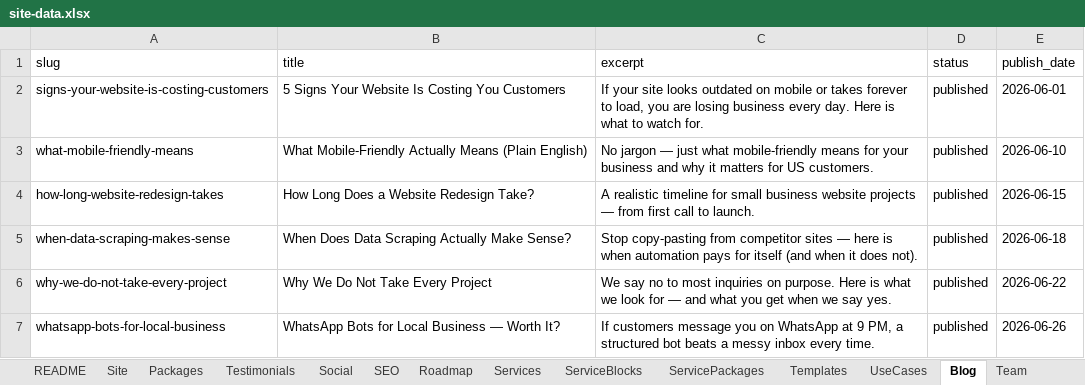
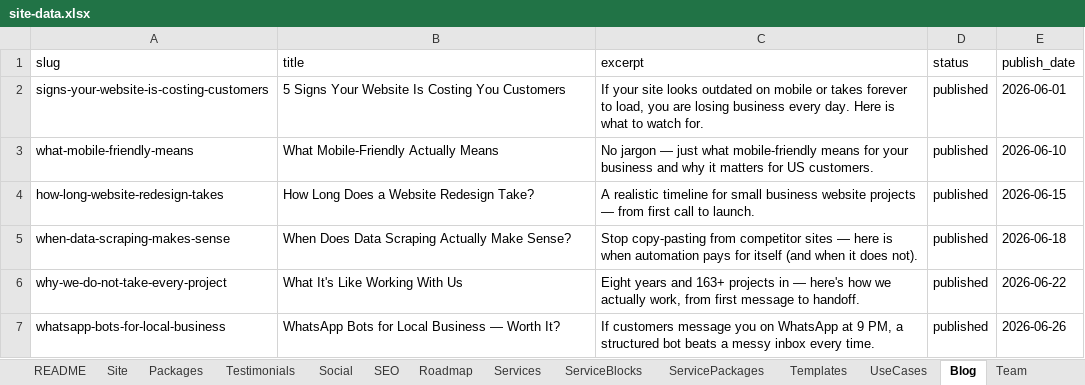
Before and after one commit to ShubhamSahaniNitkkr/shubhamsunny.github.io, an Excel workbook: site-data.xlsx, sheet Blog, drawn as a sheet; values as stored, in another font and other column widths than the file's, no borders; the diff names each change by its address in the sheet, - before the commit and + after, or states it on an @@ line.

```diff
--- a/site-data.xlsx (sheet Blog)
+++ b/site-data.xlsx (sheet Blog)
-B3 (title): What Mobile-Friendly Actually Means (Plain English)
+B3 (title): What Mobile-Friendly Actually Means
-B6 (title): Why We Do Not Take Every Project
+B6 (title): What It's Like Working With Us
-C6 (excerpt): We say no to most inquiries on purpose. Here is what we look for — and what you get when we say yes.
+C6 (excerpt): Eight years and 163+ projects in — here's how we actually work, from first message to handoff.
```
Also changed, not shown: sheet Site, sheet FAQ, sheet SEO, sheet Team, sheet Packages, sheet ServicePackages, 4 more sheets, 53 other files.
